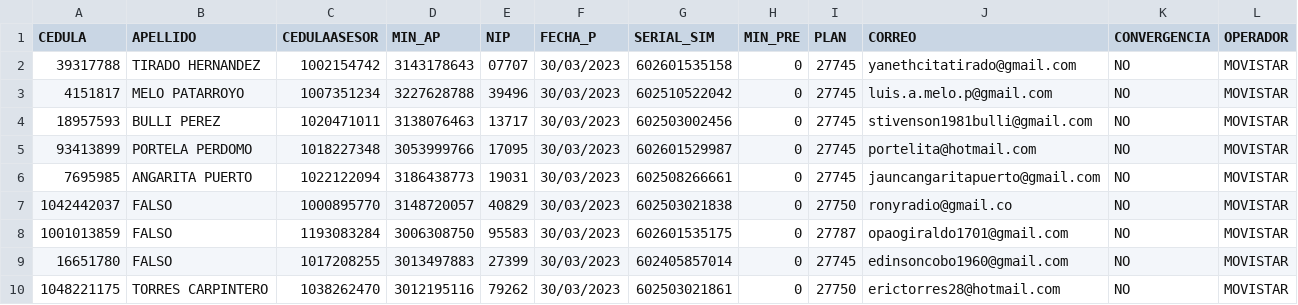
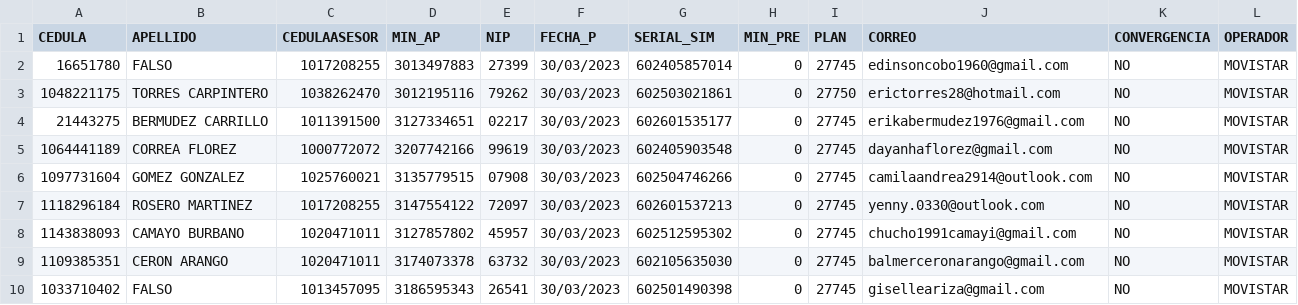
Before and after one commit to andresj4r4millo/onecontact_1, a CSV file: BASEP.csv, drawn as a sheet; only a part is shown; the shorter side is filled out with more unchanged rows.

```diff
--- a/BASEP.csv
+++ b/BASEP.csv
@@ -1,9 +1,2 @@
 CEDULA,APELLIDO,CEDULAASESOR,MIN_AP,NIP,FECHA_P,SERIAL_SIM,MIN_PRE,PLAN,CORREO,CONVERGENCIA,OPERADOR
-39317788,TIRADO HERNANDEZ,1002154742,3143178643,07707,30/03/2023,602601535158,0,27745,yanethcitatirado@gmail.com,NO,MOVISTAR
-4151817,MELO PATARROYO,1007351234,3227628788,39496,30/03/2023,602510522042,0,27745,luis.a.melo.p@gmail.com,NO,MOVISTAR
-18957593,BULLI PEREZ,1020471011,3138076463,13717,30/03/2023,602503002456,0,27745,stivenson1981bulli@gmail.com,NO,MOVISTAR
-93413899,PORTELA PERDOMO,1018227348,3053999766,17095,30/03/2023,602601529987,0,27745,portelita@hotmail.com,NO,MOVISTAR
-7695985,ANGARITA PUERTO,1022122094,3186438773,19031,30/03/2023,602508266661,0,27745,jauncangaritapuerto@gmail.com,NO,MOVISTAR
-1042442037,FALSO,1000895770,3148720057,40829,30/03/2023,602503021838,0,27750,ronyradio@gmail.co,NO,MOVISTAR
-1001013859,FALSO,1193083284,3006308750,95583,30/03/2023,602601535175,0,27787,opaogiraldo1701@gmail.com,NO,MOVISTAR
 16651780,FALSO,1017208255,3013497883,27399,30/03/2023,602405857014,0,27745,edinsoncobo1960@gmail.com,NO,MOVISTAR
```
